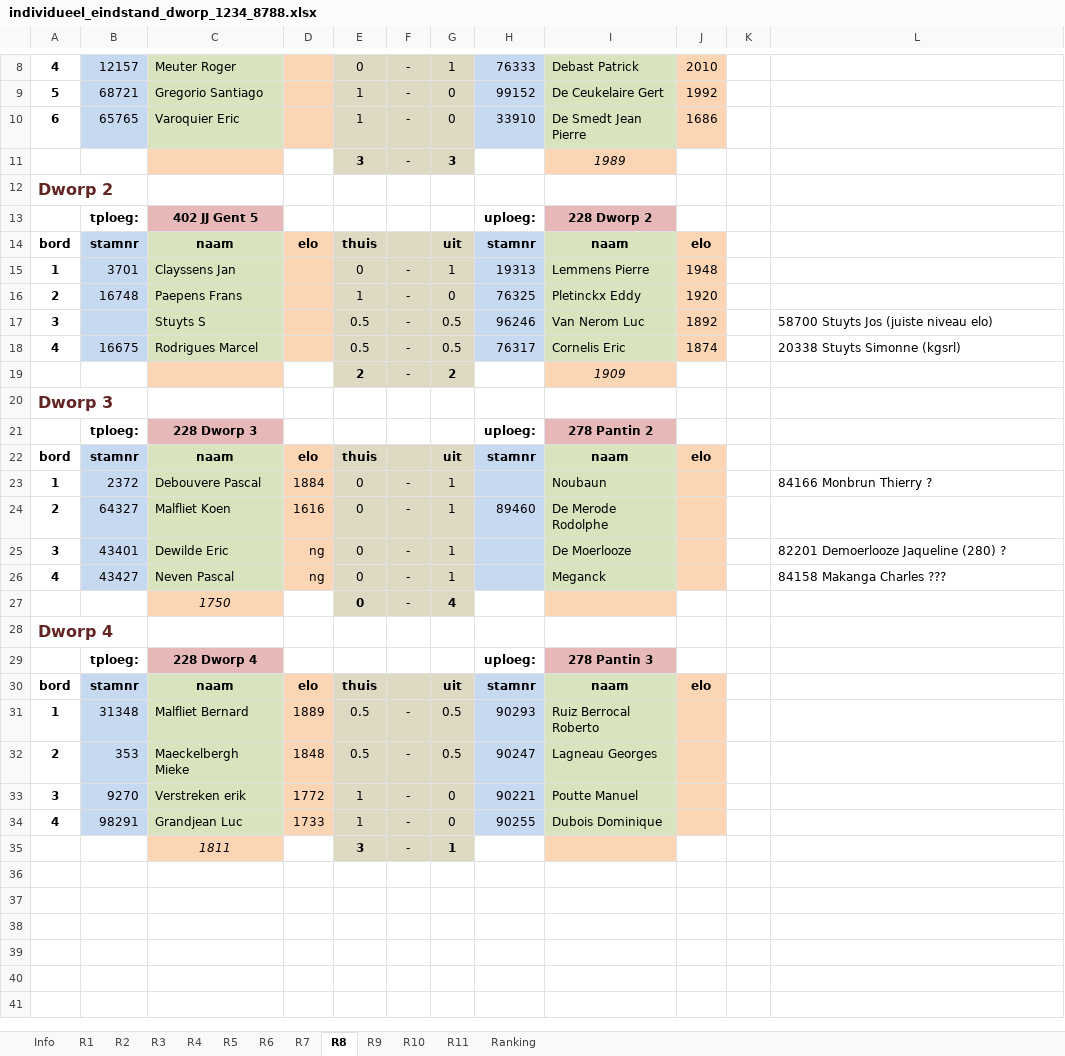
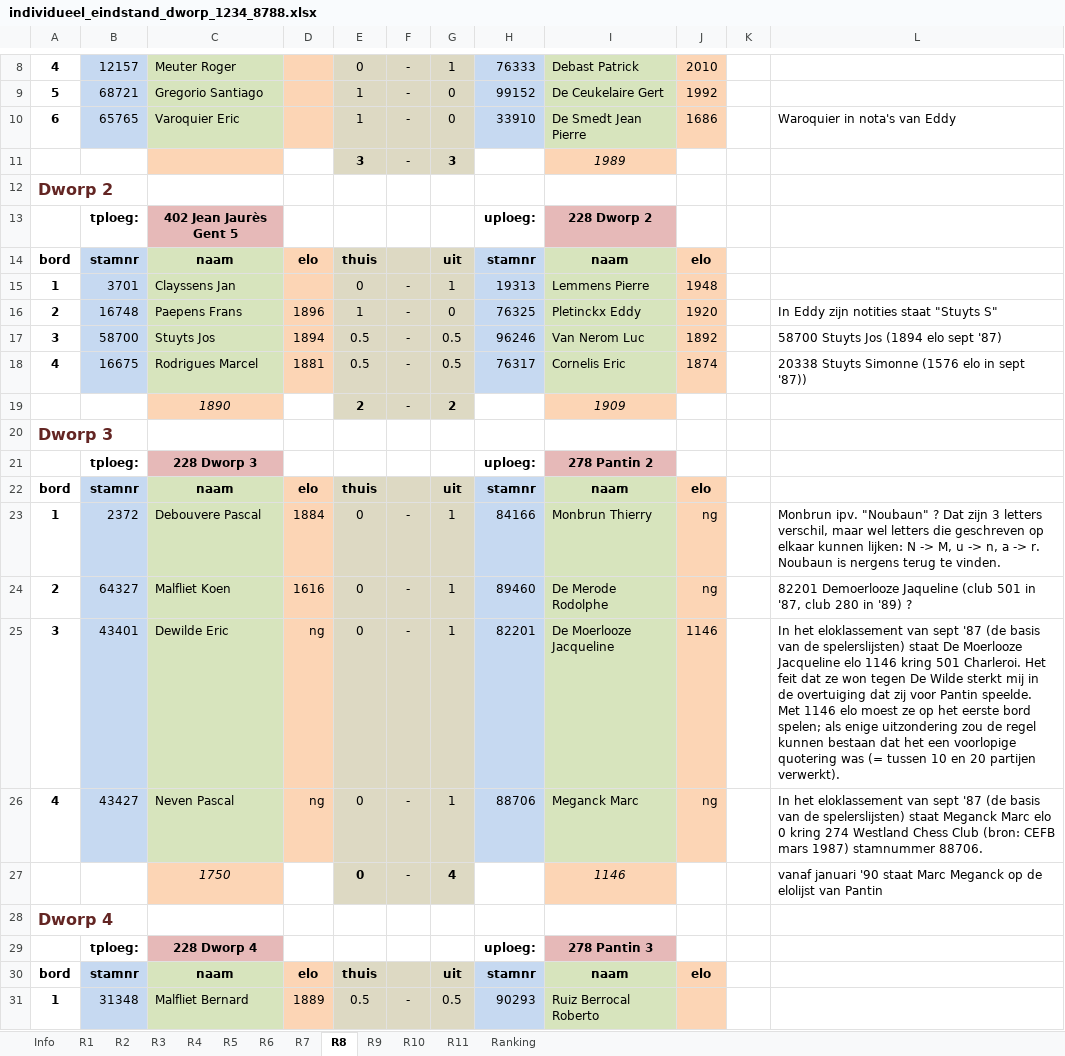
Before and after one commit to erpi/skdworp, an Excel workbook: _data/ni/ni8788/individueel_eindstand_dworp_1234_8788.xlsx, sheet R8, drawn as a sheet; only a part is shown, gaps mark what is left out; the shorter side is filled out with more unchanged rows; values as stored, in another font and other column widths than the file's, no borders; the diff names each change by its address in the sheet, - before the commit and + after, or states it on an @@ line.

Commit message:
eddy ni 1987-1988 (update 2)

```diff
--- a/_data/ni/ni8788/individueel_eindstand_dworp_1234_8788.xlsx (sheet R8)
+++ b/_data/ni/ni8788/individueel_eindstand_dworp_1234_8788.xlsx (sheet R8)
-L10: (empty)
+L10: Waroquier in nota's van Eddy
-C13: 402 JJ Gent 5
+C13: 402 Jean Jaurès Gent 5
-D16: (empty)
+D16: 1896
-L16: (empty)
+L16: In Eddy zijn notities staat "Stuyts S"
-B17: (empty)
+B17: 58700
-C17: Stuyts S
+C17: Stuyts Jos
-D17: (empty)
+D17: 1894
-L17: 58700 Stuyts Jos (juiste niveau elo)
+L17: 58700 Stuyts Jos (1894 elo sept '87)
-D18: (empty)
+D18: 1881
-L18: 20338 Stuyts Simonne (kgsrl)
+L18: 20338 Stuyts Simonne (1576 elo in sept '87))
-C19: (empty)
+C19: 1890
-H23: (empty)
+H23: 84166
-I23: Noubaun
+I23: Monbrun Thierry
-J23:J24: (empty)
+J23:J24: ng
-L23: 84166 Monbrun Thierry ?
+L23: Monbrun ipv. "Noubaun" ? Dat zijn 3 letters verschil, maar wel letters die geschreven op elkaar kunnen lijken: N -> M, u -> n, a -> r. Noubaun is nergens terug te vinden.
-L24: (empty)
+L24: 82201 Demoerlooze Jaqueline (club 501 in '87, club 280 in '89) ?
-H25: (empty)
+H25: 82201
-I25: De Moerlooze
+I25: De Moerlooze Jacqueline
-J25: (empty)
+J25: 1146
-L25: 82201 Demoerlooze Jaqueline (280) ?
+L25: In het eloklassement van sept '87 (de basis van de spelerslijsten) staat De Moerlooze Jacqueline elo 1146 kring 501 Charleroi. Het feit dat ze won tegen De Wilde sterkt mij in de overtuiging dat zij voor Pantin speelde. Met 1146 elo moest ze op het eerste bord spelen; als enige uitzondering zou de regel kunnen bestaan dat het een voorlopige quotering was (= tussen 10 en 20 partijen verwerkt).
-H26: (empty)
+H26: 88706
-I26: Meganck
+I26: Meganck Marc
-J26: (empty)
+J26: ng
-L26: 84158 Makanga Charles ???
+L26: In het eloklassement van sept '87 (de basis van de spelerslijsten) staat Meganck Marc elo 0 kring 274 Westland Chess Club (bron: CEFB mars 1987) stamnummer 88706.
-I27: (empty)
+I27: 1146
-L27: (empty)
+L27: vanaf januari '90 staat Marc Meganck op de elolijst van Pantin
```
Also changed, not shown: sheet R5, sheet R6, sheet R1, sheet Ranking, 5 other files.
